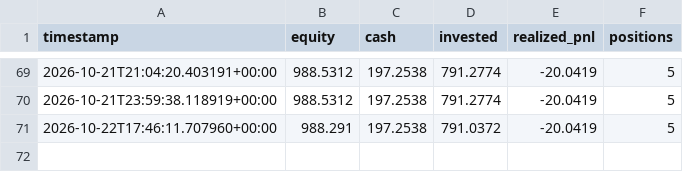
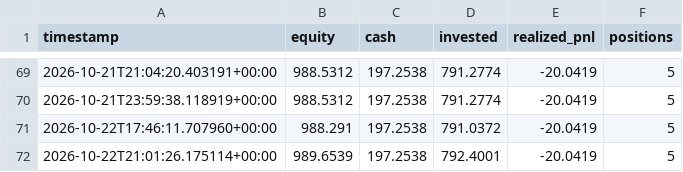
Before and after one commit to GaryPalfreman/Autonomous-Paper-Trading-Bot, a CSV file: data/equity_history.csv, drawn as a sheet; only a part is shown, gaps mark what is left out; the diff names each change by its address in the sheet, - before the commit and + after, or states it on an @@ line.

```diff
--- a/data/equity_history.csv
+++ b/data/equity_history.csv
+row 72: 2026-10-22T21:01:26.175114+00:00 | 989.6539 | 197.2538 | 792.4001 | -20.0419 | 5
```
Also changed, not shown: data/benchmark_history.csv, data/positions_history.csv, 4 other files.
